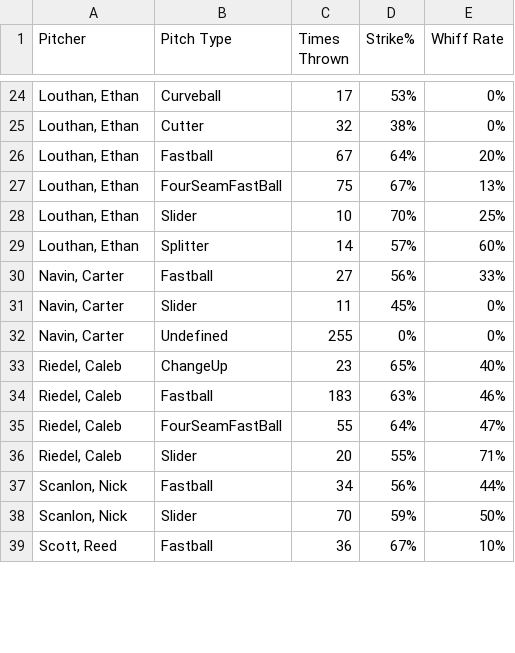
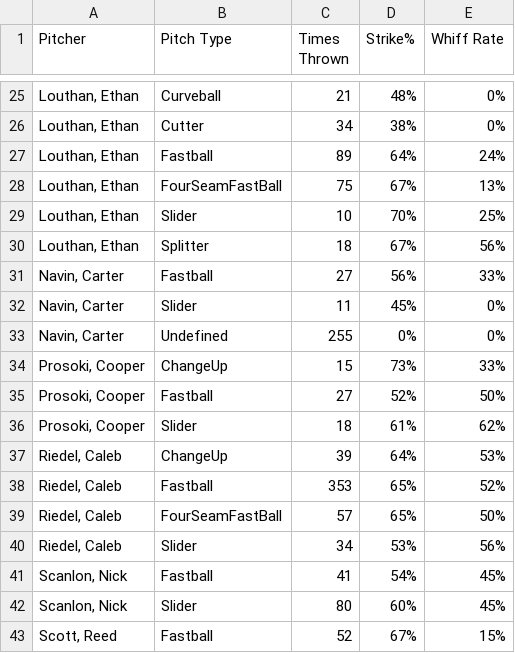
Before and after one commit to DanDreger/Mavricks_Data, a CSV file: Pitch_Control_Analysis.csv, drawn as a sheet; only a part is shown, gaps mark what is left out; the diff covers the shown part only.

```diff
--- a/Pitch_Control_Analysis.csv
+++ b/Pitch_Control_Analysis.csv
@@ -24,7 +25,7 @@ Pitcher,Pitch Type,Times Thrown,Strike%,Whiff Rate
-"Louthan, Ethan",Curveball,17,53%,0%
-"Louthan, Ethan",Cutter,32,38%,0%
-"Louthan, Ethan",Fastball,67,64%,20%
+"Louthan, Ethan",Curveball,21,48%,0%
+"Louthan, Ethan",Cutter,34,38%,0%
+"Louthan, Ethan",Fastball,89,64%,24%
 "Louthan, Ethan",FourSeamFastBall,75,67%,13%
 "Louthan, Ethan",Slider,10,70%,25%
-"Louthan, Ethan",Splitter,14,57%,60%
+"Louthan, Ethan",Splitter,18,67%,56%
 "Navin, Carter",Fastball,27,56%,33%
@@ -32,8 +33,11 @@ Pitcher,Pitch Type,Times Thrown,Strike%,Whiff Rate
 "Navin, Carter",Undefined,255,0%,0%
-"Riedel, Caleb",ChangeUp,23,65%,40%
-"Riedel, Caleb",Fastball,183,63%,46%
-"Riedel, Caleb",FourSeamFastBall,55,64%,47%
-"Riedel, Caleb",Slider,20,55%,71%
-"Scanlon, Nick",Fastball,34,56%,44%
-"Scanlon, Nick",Slider,70,59%,50%
-"Scott, Reed",Fastball,36,67%,10%
+"Prosoki, Cooper",ChangeUp,15,73%,33%
+"Prosoki, Cooper",Fastball,27,52%,50%
+"Prosoki, Cooper",Slider,18,61%,62%
+"Riedel, Caleb",ChangeUp,39,64%,53%
+"Riedel, Caleb",Fastball,353,65%,52%
+"Riedel, Caleb",FourSeamFastBall,57,65%,50%
+"Riedel, Caleb",Slider,34,53%,56%
+"Scanlon, Nick",Fastball,41,54%,45%
+"Scanlon, Nick",Slider,80,60%,45%
+"Scott, Reed",Fastball,52,67%,15%
```
Also changed, not shown: 1 added row and 44 edited cells elsewhere in this file, Pitch_Batted_Ball_Analysis.csv, Pitch_Velo_Spin_Analysis.csv, 12 other files.
